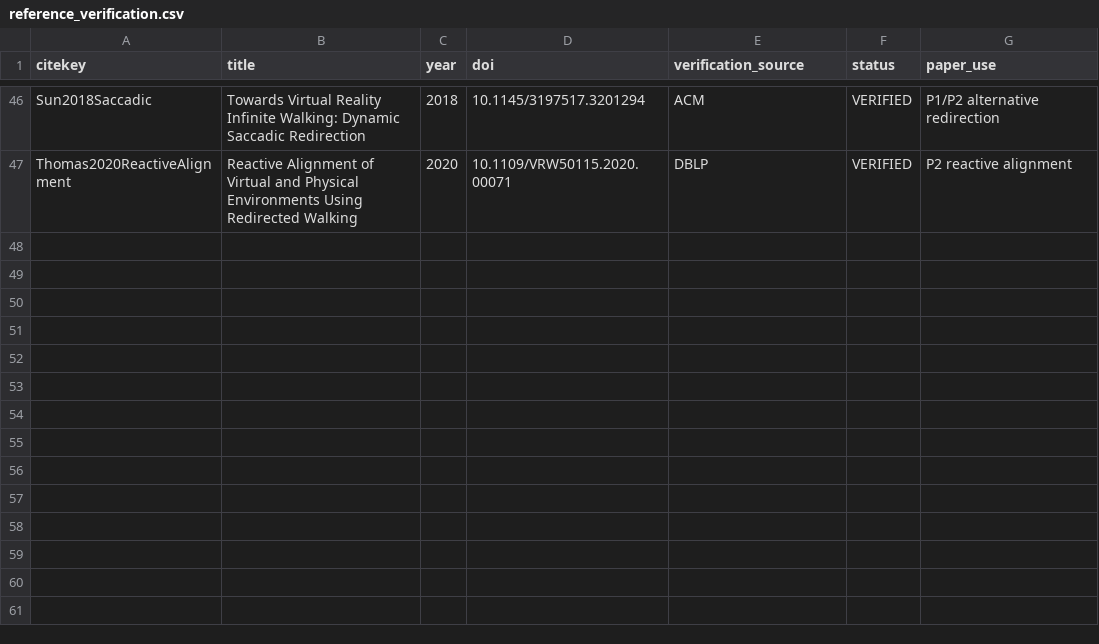
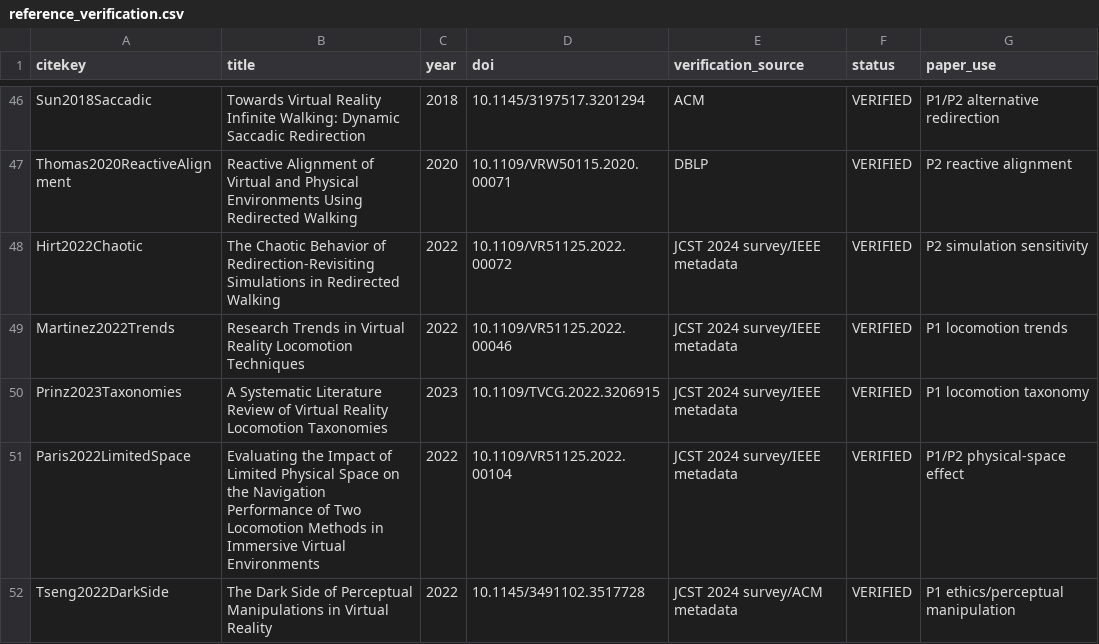
Before and after one commit to Arithmetic-Power-Geometry/Virtual-Reality-Research-Review, a CSV file: paper_writing_register/paper_assets/references/reference_verification.csv, drawn as a sheet; only a part is shown, gaps mark what is left out; the diff names each change by its address in the sheet, - before the commit and + after, or states it on an @@ line.

Commit message:
Paper assets: verify five locomotion evaluation references

```diff
--- a/paper_writing_register/paper_assets/references/reference_verification.csv
+++ b/paper_writing_register/paper_assets/references/reference_verification.csv
+row 48: Hirt2022Chaotic | The Chaotic Behavior of Redirection-Revisiting Simulations in Redirected Walking | 2022 | 10.1109/VR51125.2022.00072 | JCST 2024 survey/IEEE metadata | VERIFIED | P2 simulation sensitivity
+row 49: Martinez2022Trends | Research Trends in Virtual Reality Locomotion Techniques | 2022 | 10.1109/VR51125.2022.00046 | JCST 2024 survey/IEEE metadata | VERIFIED | P1 locomotion trends
+row 50: Prinz2023Taxonomies | A Systematic Literature Review of Virtual Reality Locomotion Taxonomies | 2023 | 10.1109/TVCG.2022.3206915 | JCST 2024 survey/IEEE metadata | VERIFIED | P1 locomotion taxonomy
+row 51: Paris2022LimitedSpace | Evaluating the Impact of Limited Physical Space on the Navigation Performance of Two Locomotion Methods in Immersive Virtual Environments | 2022 | 10.1109/VR51125.2022.00104 | JCST 2024 survey/IEEE metadata | VERIFIED | P1/P2 physical-space effect
+row 52: Tseng2022DarkSide | The Dark Side of Perceptual Manipulations in Virtual Reality | 2022 | 10.1145/3491102.3517728 | JCST 2024 survey/ACM metadata | VERIFIED | P1 ethics/perceptual manipulation
```
